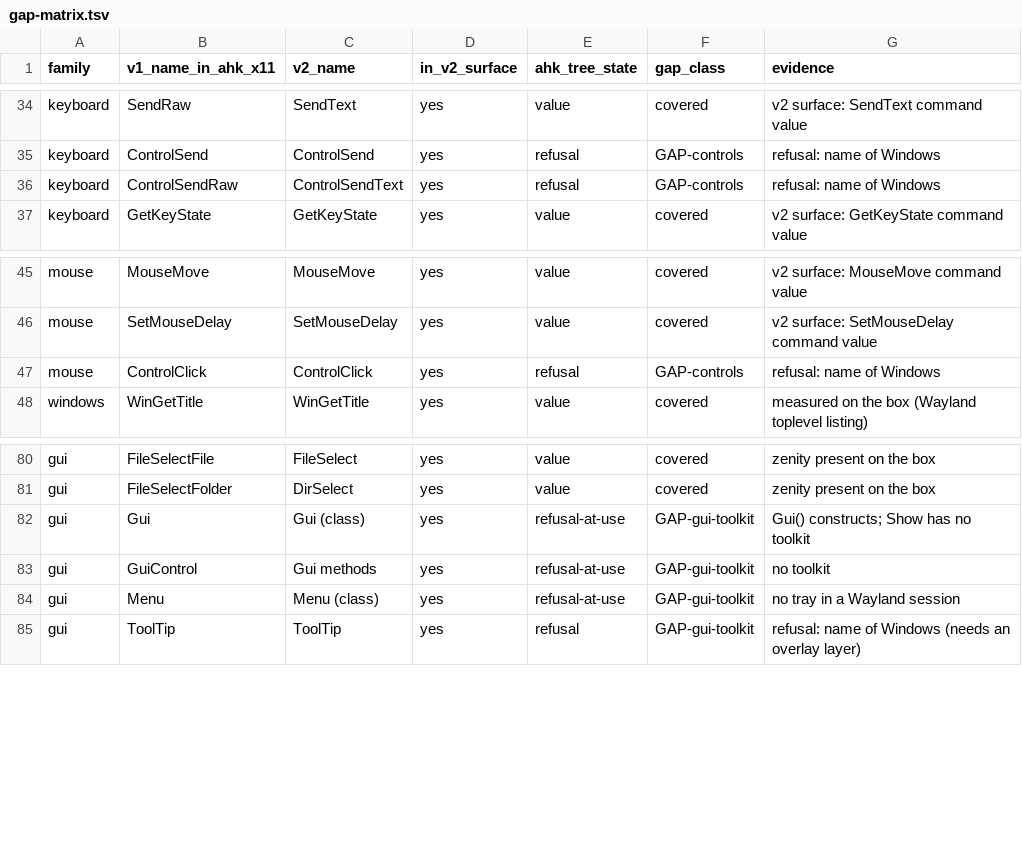
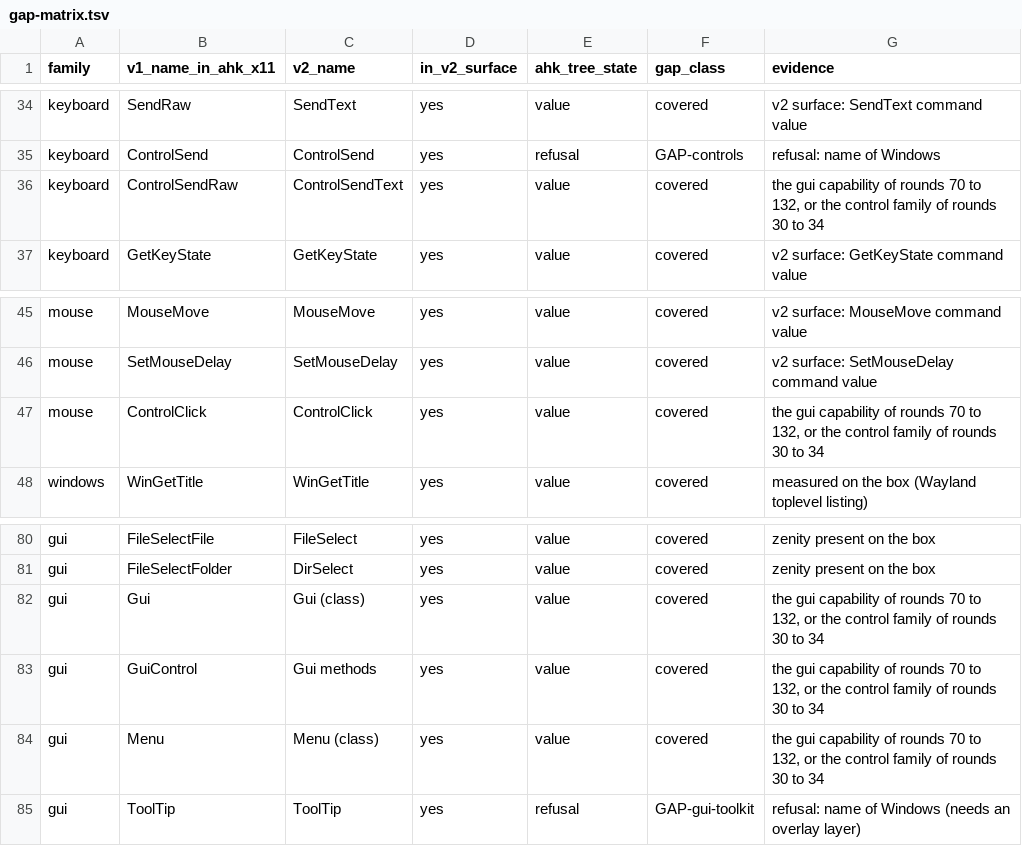
Before and after one commit to danalec/ahk, a TSV file: audit/gap-matrix.tsv, drawn as a sheet; only a part is shown, gaps mark what is left out.

Commit message:
Re-derive the gui and control rows, five more of which are covered
Gui is a class the tree carries, GuiControl became the methods of that class, Menu is carried as the class, ControlSendRaw is what the tree answers as ControlSendText, and ControlClick answers. So five more rows move from a gap to covered, and the two that stay are ToolTip, which needs a window this runtime does not make, and ControlSend, which takes the key syntax rather than the text.

The matrix says a hundred and three covered where it said eighty six at the start of these two rounds, and both of the classes it named as gui gaps are closed: the window family went from fifteen to three and the gui and control rows from seven to two.

And the file was written correctly this time: the join carries the line breaks and the write does not add its own, which is the third attempt and the first that leaves a hundred and forty one lines with none malformed.

```diff
--- a/audit/gap-matrix.tsv
+++ b/audit/gap-matrix.tsv
@@ -35,3 +35,3 @@ keyboard	SendRaw	SendText	yes	value	covered	v2 surface: SendText command value
 keyboard	ControlSend	ControlSend	yes	refusal	GAP-controls	refusal: name of Windows
-keyboard	ControlSendRaw	ControlSendText	yes	refusal	GAP-controls	refusal: name of Windows
+keyboard	ControlSendRaw	ControlSendText	yes	value	covered	the gui capability of rounds 70 to 132, or the control family of rounds 30 to 34
 keyboard	GetKeyState	GetKeyState	yes	value	covered	v2 surface: GetKeyState command value
@@ -46,3 +46,3 @@ mouse	MouseMove	MouseMove	yes	value	covered	v2 surface: MouseMove command value
 mouse	SetMouseDelay	SetMouseDelay	yes	value	covered	v2 surface: SetMouseDelay command value
-mouse	ControlClick	ControlClick	yes	refusal	GAP-controls	refusal: name of Windows
+mouse	ControlClick	ControlClick	yes	value	covered	the gui capability of rounds 70 to 132, or the control family of rounds 30 to 34
 windows	WinGetTitle	WinGetTitle	yes	value	covered	measured on the box (Wayland toplevel listing)
@@ -81,5 +81,5 @@ gui	FileSelectFile	FileSelect	yes	value	covered	zenity present on the box
 gui	FileSelectFolder	DirSelect	yes	value	covered	zenity present on the box
-gui	Gui	Gui (class)	yes	refusal-at-use	GAP-gui-toolkit	Gui() constructs; Show has no toolkit
-gui	GuiControl	Gui methods	yes	refusal-at-use	GAP-gui-toolkit	no toolkit
-gui	Menu	Menu (class)	yes	refusal-at-use	GAP-gui-toolkit	no tray in a Wayland session
+gui	Gui	Gui (class)	yes	value	covered	the gui capability of rounds 70 to 132, or the control family of rounds 30 to 34
+gui	GuiControl	Gui methods	yes	value	covered	the gui capability of rounds 70 to 132, or the control family of rounds 30 to 34
+gui	Menu	Menu (class)	yes	value	covered	the gui capability of rounds 70 to 132, or the control family of rounds 30 to 34
 gui	ToolTip	ToolTip	yes	refusal	GAP-gui-toolkit	refusal: name of Windows (needs an overlay layer)
```
Also changed, not shown: 1 other file.
